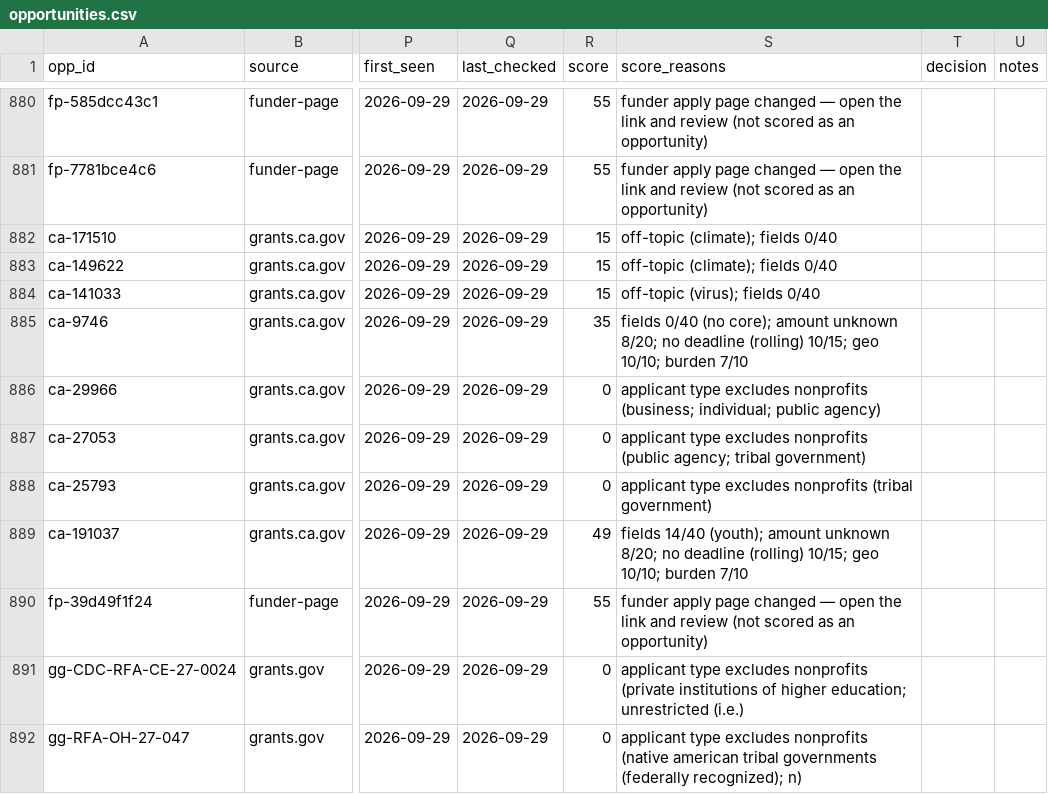
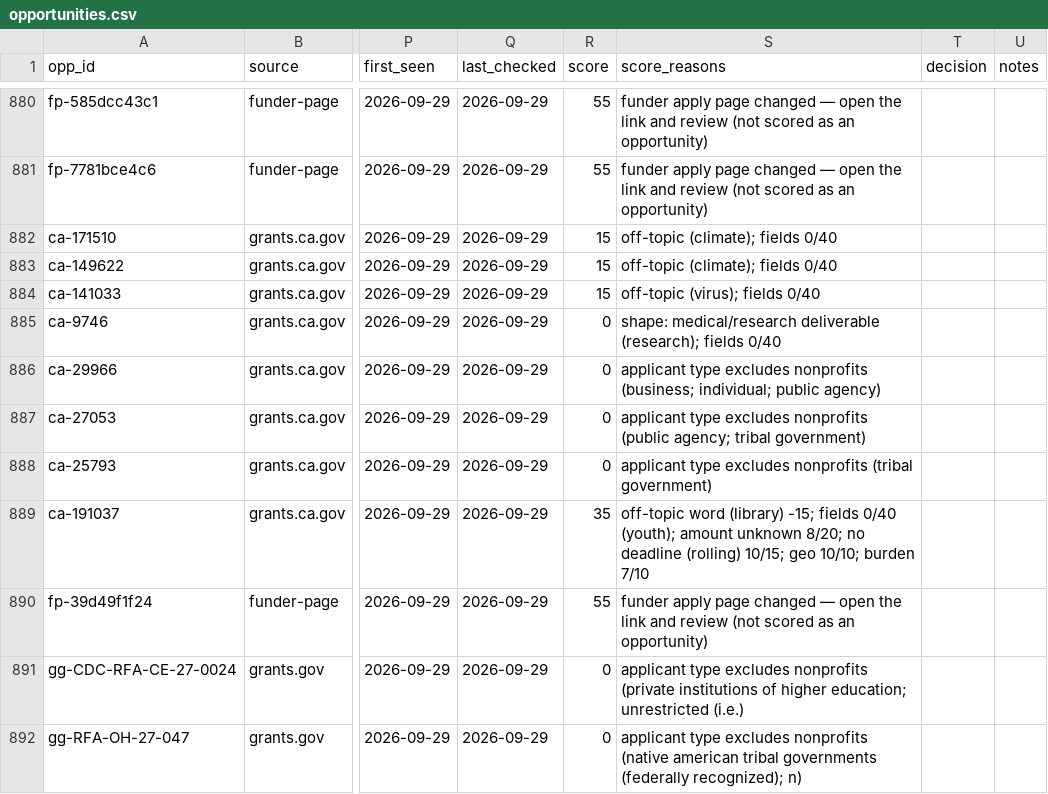
Before and after one commit to monkemoney/pizzabot, a CSV file: docs/ops/tools/grants/opportunities.csv, drawn as a sheet; only a part is shown, gaps mark what is left out; the diff covers the shown part only; the diff names each change by its address in the sheet, - before the commit and + after, or states it on an @@ line.

```diff
--- a/docs/ops/tools/grants/opportunities.csv
+++ b/docs/ops/tools/grants/opportunities.csv
-R885 (score): 35
+R885 (score): 0
-S885 (score_reasons): fields 0/40 (no core); amount unknown 8/20; no deadline (rolling) 10/15; geo 10/10; burden 7/10
+S885 (score_reasons): shape: medical/research deliverable (research); fields 0/40
-R889 (score): 49
+R889 (score): 35
-S889 (score_reasons): fields 14/40 (youth); amount…
+S889 (score_reasons): off-topic word (library) -15; fields 0/40 (youth); amount…
```
Also changed, not shown: 71 edited cells elsewhere in this file, 3 other files.
